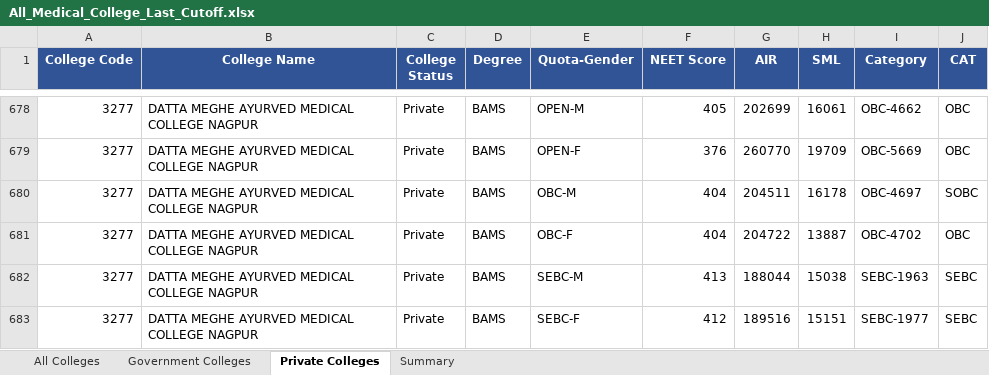
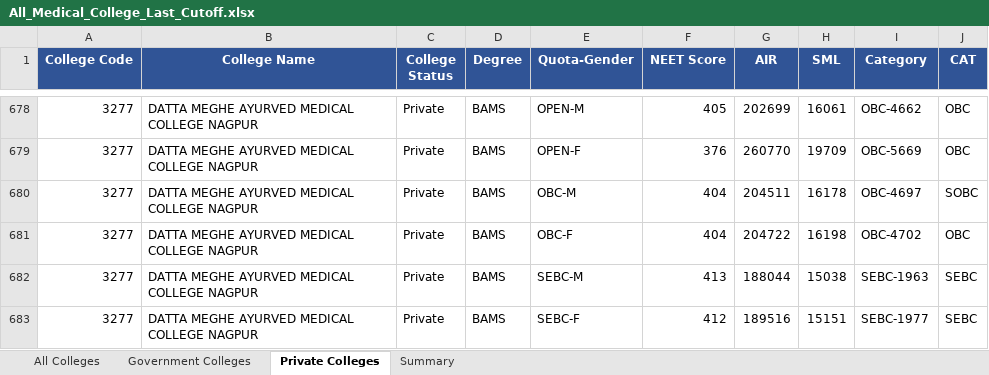
Before and after one commit to Radhesham87/Medical-Prediction, an Excel workbook: data/All_Medical_College_Last_Cutoff.xlsx, sheet Private Colleges, drawn as a sheet; only a part is shown, gaps mark what is left out; values as stored, in another font and other column widths than the file's, no borders; the diff covers the shown part only; the diff names each change by its address in the sheet, - before the commit and + after, or states it on an @@ line.

Commit message:
Sync data file: remove college 1143, update Summary stats

```diff
--- a/data/All_Medical_College_Last_Cutoff.xlsx (sheet Private Colleges)
+++ b/data/All_Medical_College_Last_Cutoff.xlsx (sheet Private Colleges)
-H681 (SML): 13887
+H681 (SML): 16198
```
Also changed, not shown: 95 edited cells elsewhere in this sheet, sheet All Colleges, sheet Government Colleges, hidden cells.
